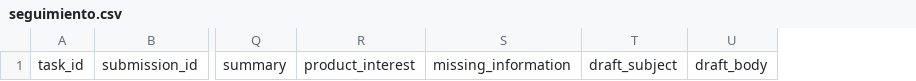
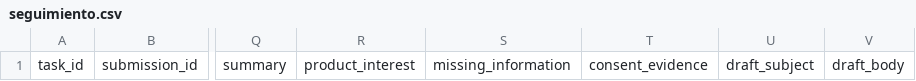
Before and after one commit to lararaul439-ctrl/leadflow-sales-ai, a CSV file: templates/seguimiento.csv, drawn as a sheet; only a part is shown, gaps mark what is left out; the diff names each change by its address in the sheet, - before the commit and + after, or states it on an @@ line.

```diff
--- a/templates/seguimiento.csv
+++ b/templates/seguimiento.csv
+column T, row 1: consent_evidence
```
Also changed, not shown: templates/leads.csv, 17 other files.
